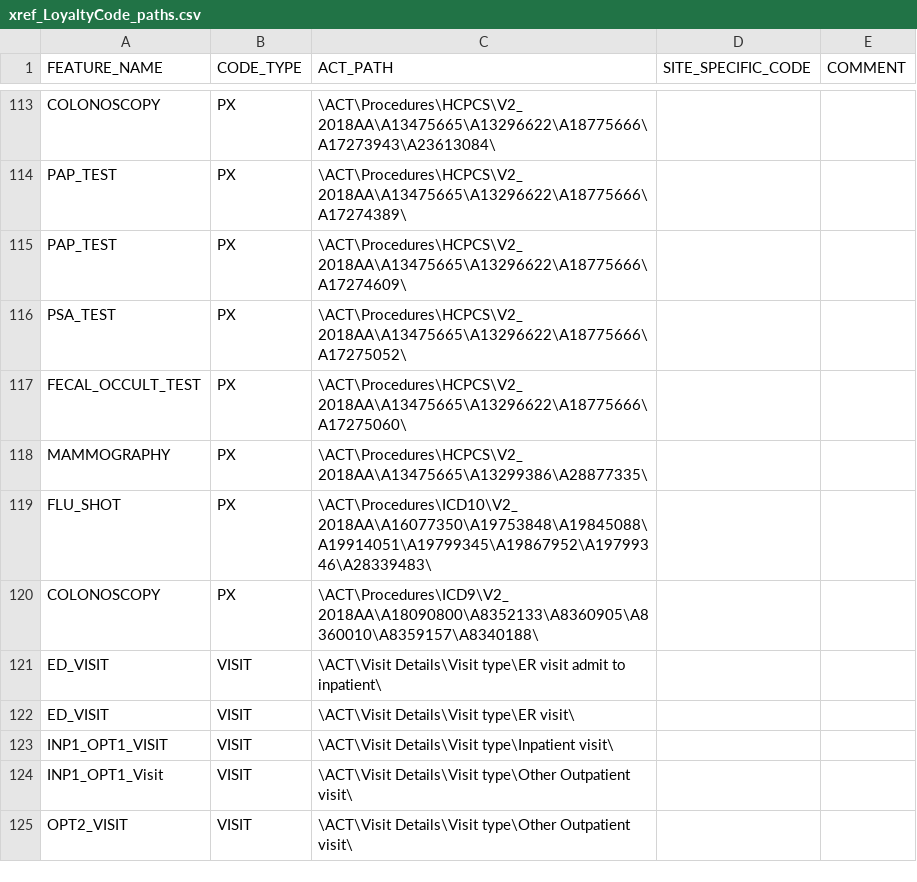
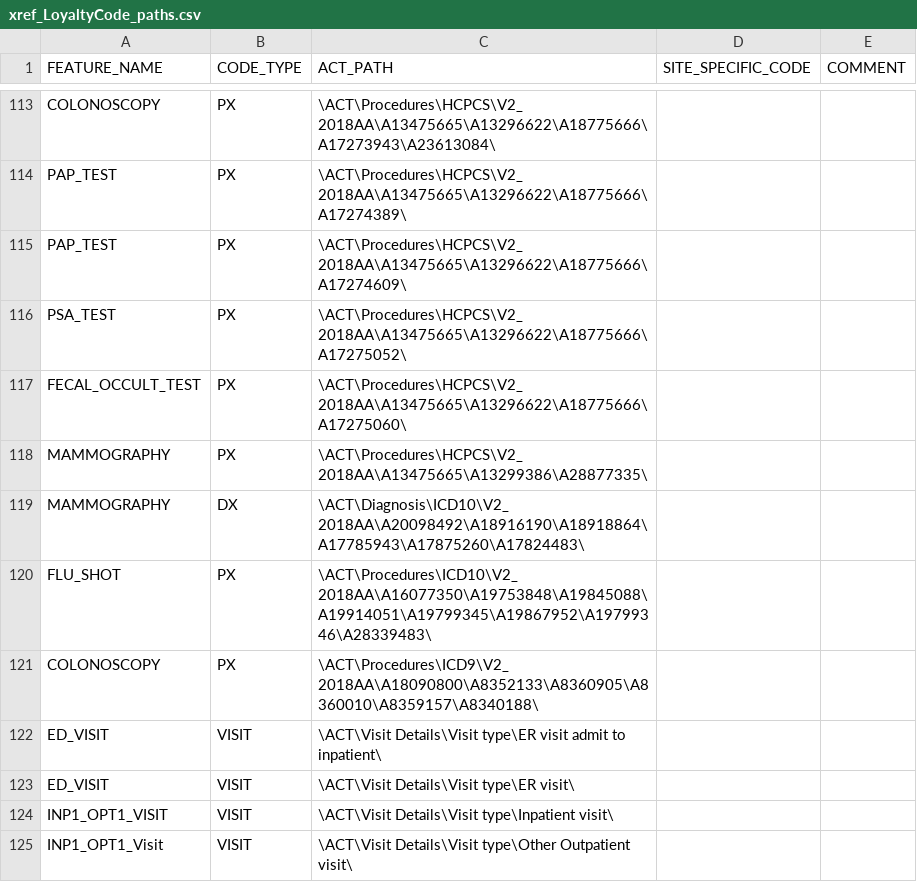
Before and after one commit to i2b2plugins/loyalty_cohort, a CSV file: xref_LoyaltyCode_paths.csv, drawn as a sheet; only a part is shown, gaps mark what is left out; the shorter side is filled out with more unchanged rows; the diff names each change by its address in the sheet, - before the commit and + after, or states it on an @@ line.

Commit message:
Add z12.31 icd10 diagnosis code for mammography

```diff
--- a/xref_LoyaltyCode_paths.csv
+++ b/xref_LoyaltyCode_paths.csv
+row 119: MAMMOGRAPHY | DX | \ACT\Diagnosis\ICD10\V2_2018AA\A20098492\A18916190\A18918864\A17785943\A17875260\A17824483\
```
